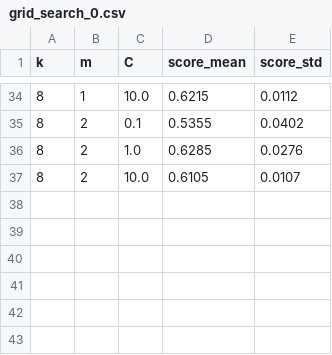
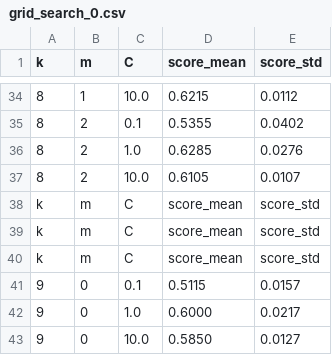
Before and after one commit to pierreaguie/KernelMethodsChallenge, a CSV file: outputs/mismatch_grid_search/grid_search_0.csv, drawn as a sheet; only a part is shown, gaps mark what is left out; the diff names each change by its address in the sheet, - before the commit and + after, or states it on an @@ line.

```diff
--- a/outputs/mismatch_grid_search/grid_search_0.csv
+++ b/outputs/mismatch_grid_search/grid_search_0.csv
+row 38: k | m | C | score_mean | score_std
+row 39: k | m | C | score_mean | score_std
+row 40: k | m | C | score_mean | score_std
+row 41: 9 | 0 | 0.1 | 0.5115 | 0.0157
+row 42: 9 | 0 | 1.0 | 0.6000 | 0.0217
+row 43: 9 | 0 | 10.0 | 0.5850 | 0.0127
```
Also changed, not shown: outputs/mismatch_grid_search/grid_search_1.csv, 2 other files.
